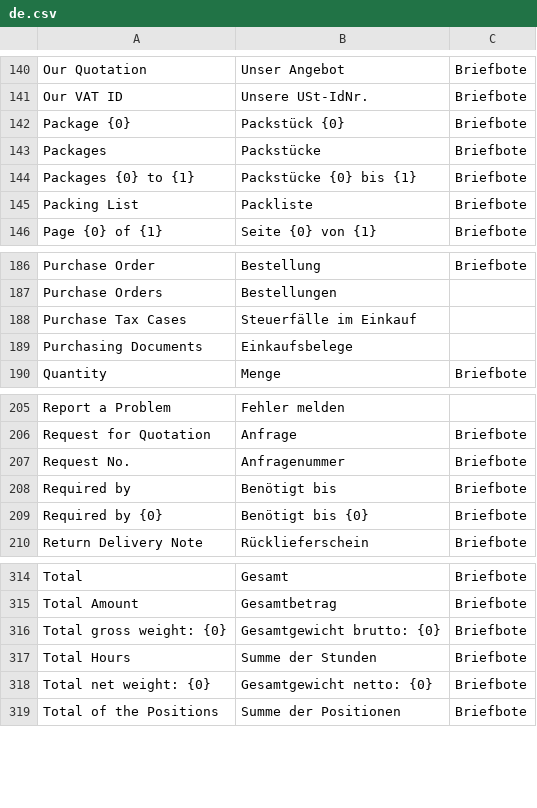
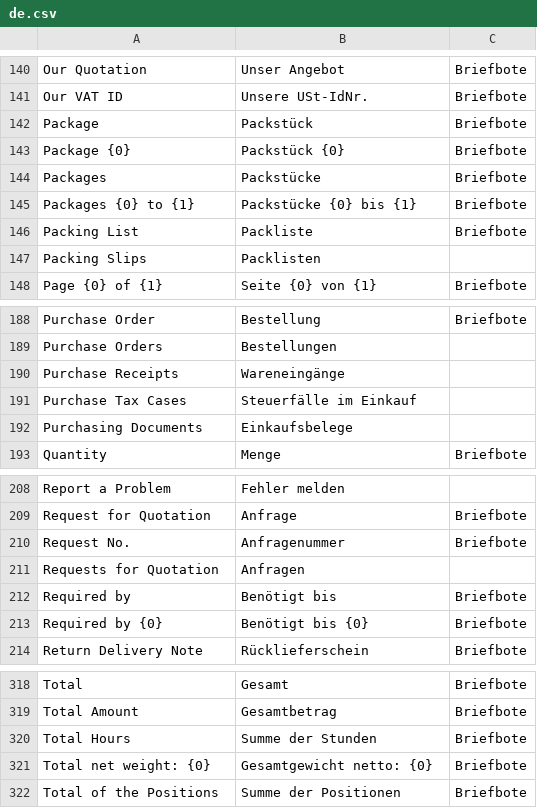
Before and after one commit to encircle360-oss/briefbote, a CSV file: briefbote/translations/de.csv, drawn as a sheet; only a part is shown, gaps mark what is left out; removed rows and columns are numbered as before the commit, all else as after; the diff names each change by its address in the sheet, - before the commit and + after, or states it on an @@ line.

Commit message:
print the anfrage, the lieferantenrücksendung and the packliste with the parts of the lieferschein

```diff
--- a/briefbote/translations/de.csv
+++ b/briefbote/translations/de.csv
+row 142: Package | Packstück | Briefbote
+row 147: Packing Slips | Packlisten
+row 190: Purchase Receipts | Wareneingänge
+row 211: Requests for Quotation | Anfragen
-row 316: Total gross weight: {0} | Gesamtgewicht brutto: {0} | Briefbote
```
Also changed, not shown: 19 other files.
